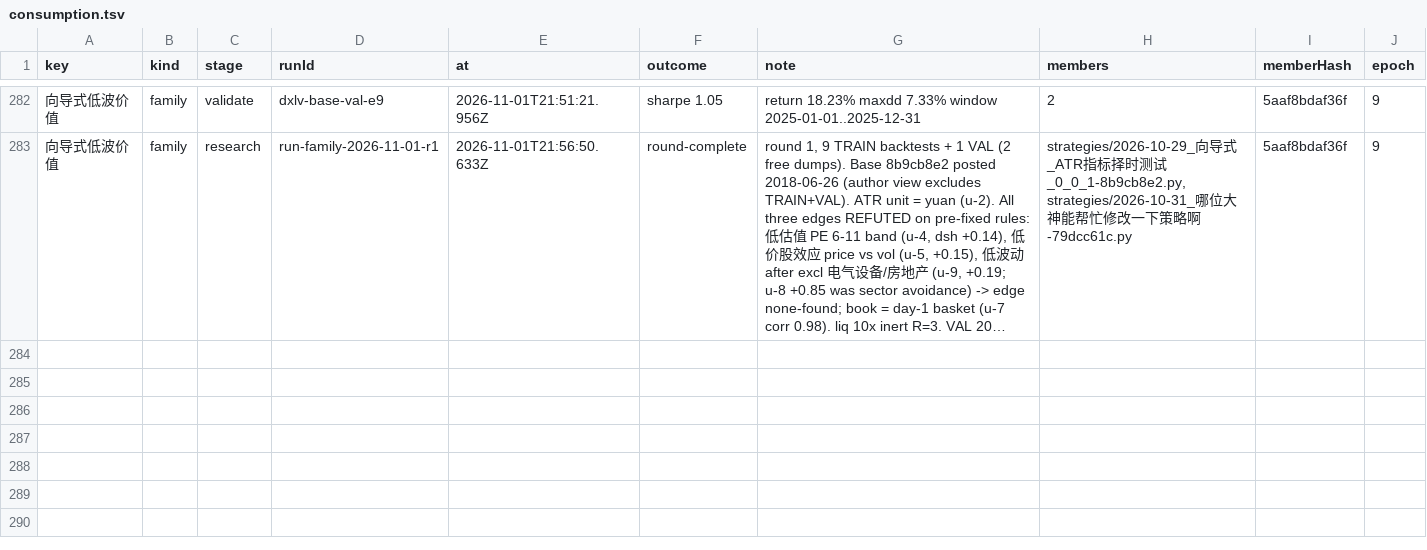
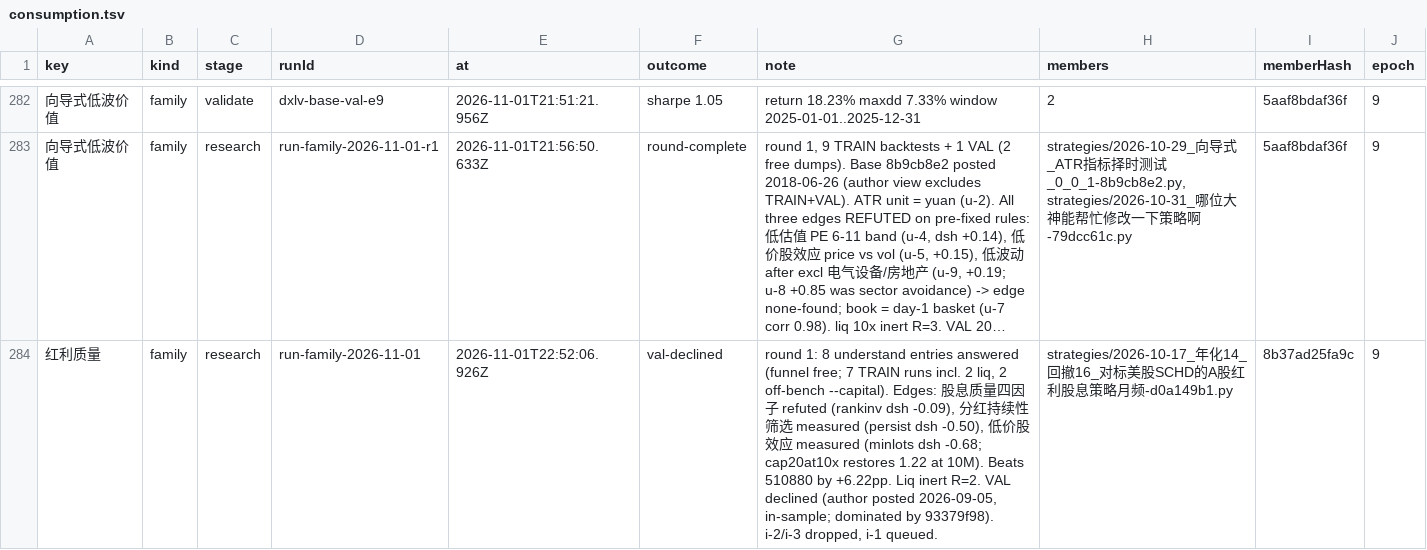
Before and after one commit to MohanShen/join-quant, a TSV file: data/consumption.tsv, drawn as a sheet; only a part is shown, gaps mark what is left out; long unchanged cells end in …; the diff names each change by its address in the sheet, - before the commit and + after, or states it on an @@ line.

```diff
--- a/data/consumption.tsv
+++ b/data/consumption.tsv
+row 284: 红利质量 | family | research | run-family-2026-11-01 | 2026-11-01T22:52:06.926Z | val-declined | round 1: 8 understand entries answered (funnel free; 7 TRAIN runs incl. 2 liq, 2 off-bench --capital). Edges: 股息质量四因子 refuted (rankinv dsh -0.09), 分红持续性筛选 measured (persist dsh -0.50), 低价股效应 measured (minlots dsh -0.68; cap20at10x restores 1.22 at 10M). Beats 510880 by +6.22pp. Liq inert R=2. VAL declined (author posted 2026-09-05, in-sample; dominated by 93379f98). i-2/i-3 dropped, i-1 queued. | strategies/2026-10-17_年化14_回撤16_对标美股SCHD的A股红利股息策略月频-d0a149b1.py | 8b37ad25fa9c | 9
```
Also changed, not shown: 35 other files.
